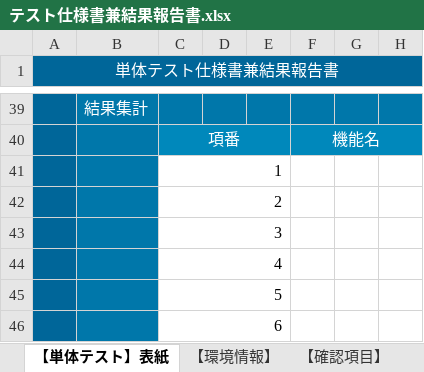
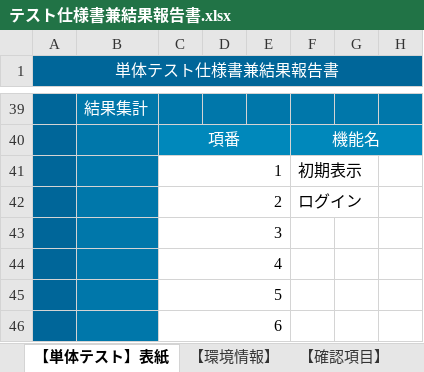
Before and after one commit to yzkn/Document-Template, an Excel workbook: doc/テスト仕様書/テスト仕様書兼結果報告書.xlsx, sheet 【単体テスト】表紙, drawn as a sheet; only a part is shown, gaps mark what is left out; values as stored, in another font and other column widths than the file's, no borders; the diff names each change by its address in the sheet, - before the commit and + after, or states it on an @@ line.

```diff
--- a/doc/テスト仕様書/テスト仕様書兼結果報告書.xlsx (sheet 【単体テスト】表紙)
+++ b/doc/テスト仕様書/テスト仕様書兼結果報告書.xlsx (sheet 【単体テスト】表紙)
-F41: (empty)
+F41: 初期表示
-F42: (empty)
+F42: ログイン
```
Also changed, not shown: sheet 【単体テスト項目】 1-1.初期表示, sheet 【設定】, other sheet tabs.
